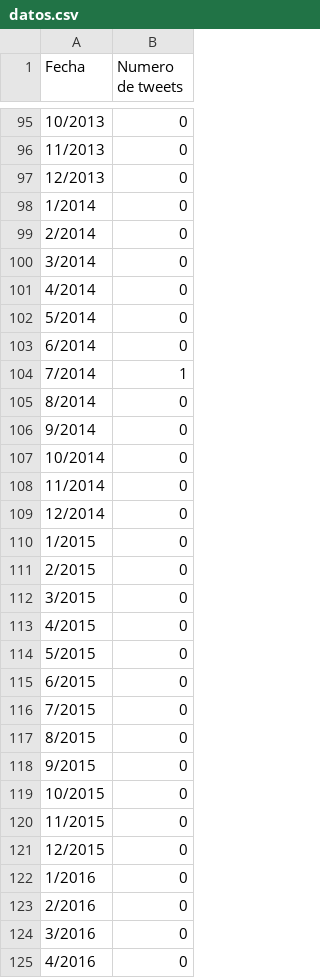
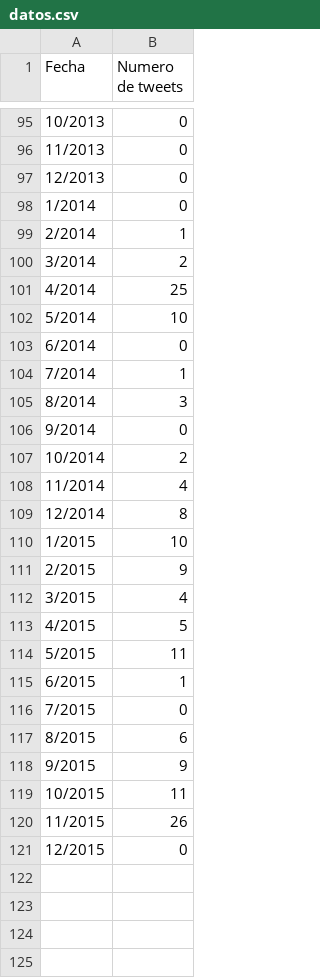
Before and after one commit to jorgeazorin/twitter-parallel-scan, a CSV file: datos.csv, drawn as a sheet; only a part is shown, gaps mark what is left out; the diff covers the shown part only.

Commit message:
arreglado veces por fecha critical

```diff
--- a/datos.csv
+++ b/datos.csv
@@ -98,28 +98,24 @@ Fecha;Numero de tweets
 1/2014;0
-2/2014;0
-3/2014;0
-4/2014;0
-5/2014;0
+2/2014;1
+3/2014;2
+4/2014;25
+5/2014;10
 6/2014;0
 7/2014;1
-8/2014;0
+8/2014;3
 9/2014;0
-10/2014;0
-11/2014;0
-12/2014;0
-1/2015;0
-2/2015;0
-3/2015;0
-4/2015;0
-5/2015;0
-6/2015;0
+10/2014;2
+11/2014;4
+12/2014;8
+1/2015;10
+2/2015;9
+3/2015;4
+4/2015;5
+5/2015;11
+6/2015;1
 7/2015;0
-8/2015;0
-9/2015;0
-10/2015;0
-11/2015;0
+8/2015;6
+9/2015;9
+10/2015;11
+11/2015;26
 12/2015;0
-1/2016;0
-2/2016;0
-3/2016;0
-4/2016;0
```
Also changed, not shown: 8 removed rows and 6 edited cells elsewhere in this file, 3 other files.
